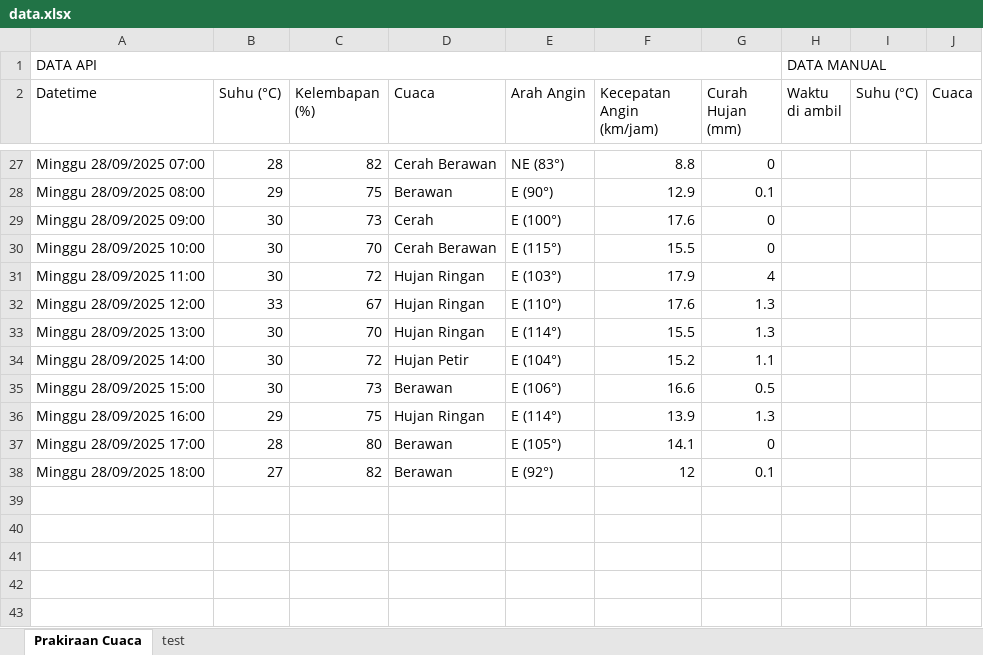
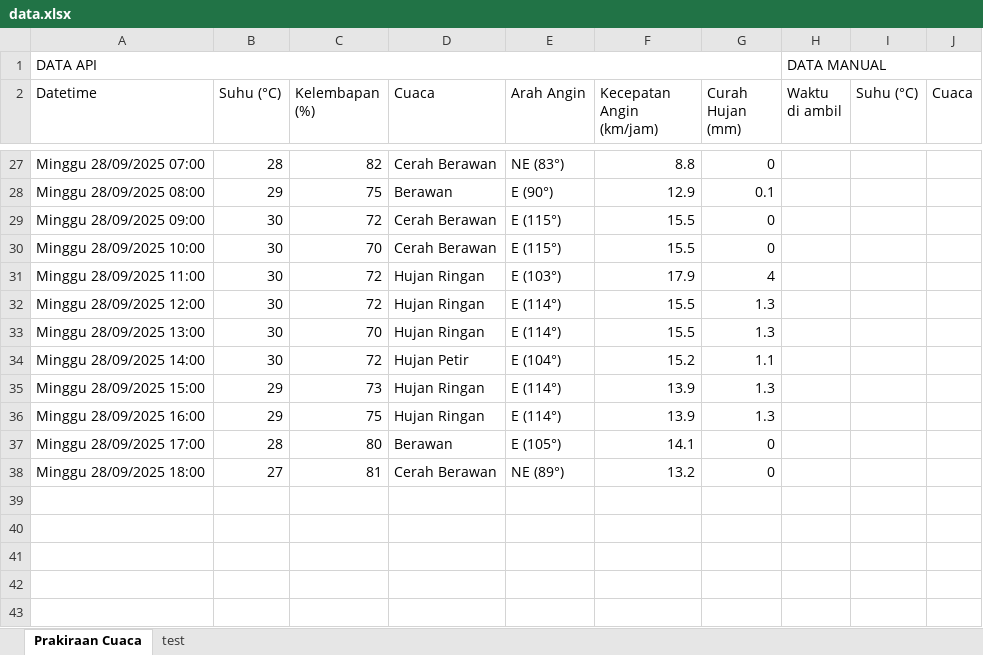
Before and after one commit to RIKASHIKI/collect_weather_data, an Excel workbook: data.xlsx, sheet Prakiraan Cuaca, drawn as a sheet; only a part is shown, gaps mark what is left out; values as stored, in another font and other column widths than the file's, no borders; the diff covers the shown part only; the diff names each change by its address in the sheet, - before the commit and + after, or states it on an @@ line.

```diff
--- a/data.xlsx (sheet Prakiraan Cuaca)
+++ b/data.xlsx (sheet Prakiraan Cuaca)
-C29 (Kelembapan (%)): 73
+C29 (Kelembapan (%)): 72
-D29 (Cuaca): Cerah
+D29 (Cuaca): Cerah Berawan
-E29 (Arah Angin): E (100°)
+E29 (Arah Angin): E (115°)
-F29 (Kecepatan Angin (km/jam)): 17.6
+F29 (Kecepatan Angin (km/jam)): 15.5
-B32 (Suhu (°C)): 33
+B32 (Suhu (°C)): 30
-C32 (Kelembapan (%)): 67
+C32 (Kelembapan (%)): 72
-E32 (Arah Angin): E (110°)
+E32 (Arah Angin): E (114°)
-F32 (Kecepatan Angin (km/jam)): 17.6
+F32 (Kecepatan Angin (km/jam)): 15.5
-B35 (Suhu (°C)): 30
+B35 (Suhu (°C)): 29
-D35 (Cuaca): Berawan
+D35 (Cuaca): Hujan Ringan
-E35 (Arah Angin): E (106°)
+E35 (Arah Angin): E (114°)
-F35 (Kecepatan Angin (km/jam)): 16.6
+F35 (Kecepatan Angin (km/jam)): 13.9
-G35 (Curah Hujan (mm)): 0.5
+G35 (Curah Hujan (mm)): 1.3
-C38 (Kelembapan (%)): 82
+C38 (Kelembapan (%)): 81
-D38 (Cuaca): Berawan
+D38 (Cuaca): Cerah Berawan
-E38 (Arah Angin): E (92°)
+E38 (Arah Angin): NE (89°)
-F38 (Kecepatan Angin (km/jam)): 12
+F38 (Kecepatan Angin (km/jam)): 13.2
-G38 (Curah Hujan (mm)): 0.1
+G38 (Curah Hujan (mm)): 0
```
Also changed, not shown: 45 edited cells elsewhere in this sheet, 1 other file.
